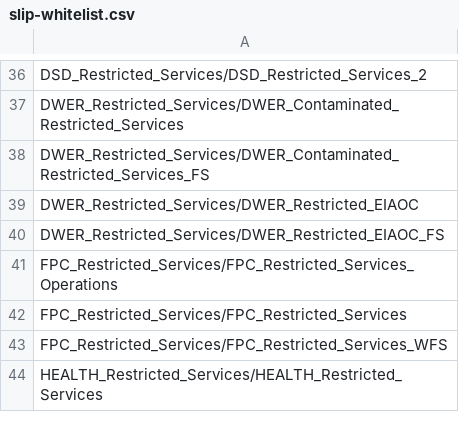
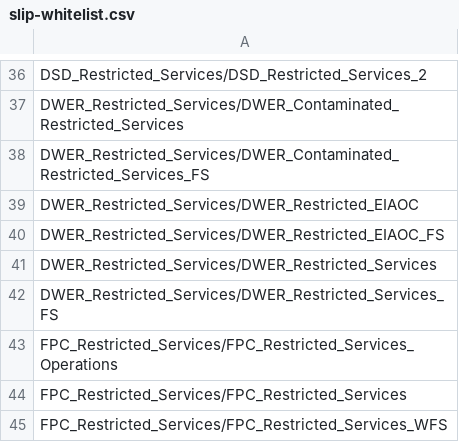
Before and after one commit to datawagovau/slip-harvester-whitelist, a CSV file: slip-whitelist.csv, drawn as a sheet; only a part is shown, gaps mark what is left out; the shorter side is filled out with more unchanged rows.

Commit message:
Update slip-whitelist.csv

```diff
--- a/slip-whitelist.csv
+++ b/slip-whitelist.csv
@@ -40,2 +40,4 @@ DWER_Restricted_Services/DWER_Restricted_EIAOC
 DWER_Restricted_Services/DWER_Restricted_EIAOC_FS
+DWER_Restricted_Services/DWER_Restricted_Services
+DWER_Restricted_Services/DWER_Restricted_Services_FS
 FPC_Restricted_Services/FPC_Restricted_Services_Operations
```
